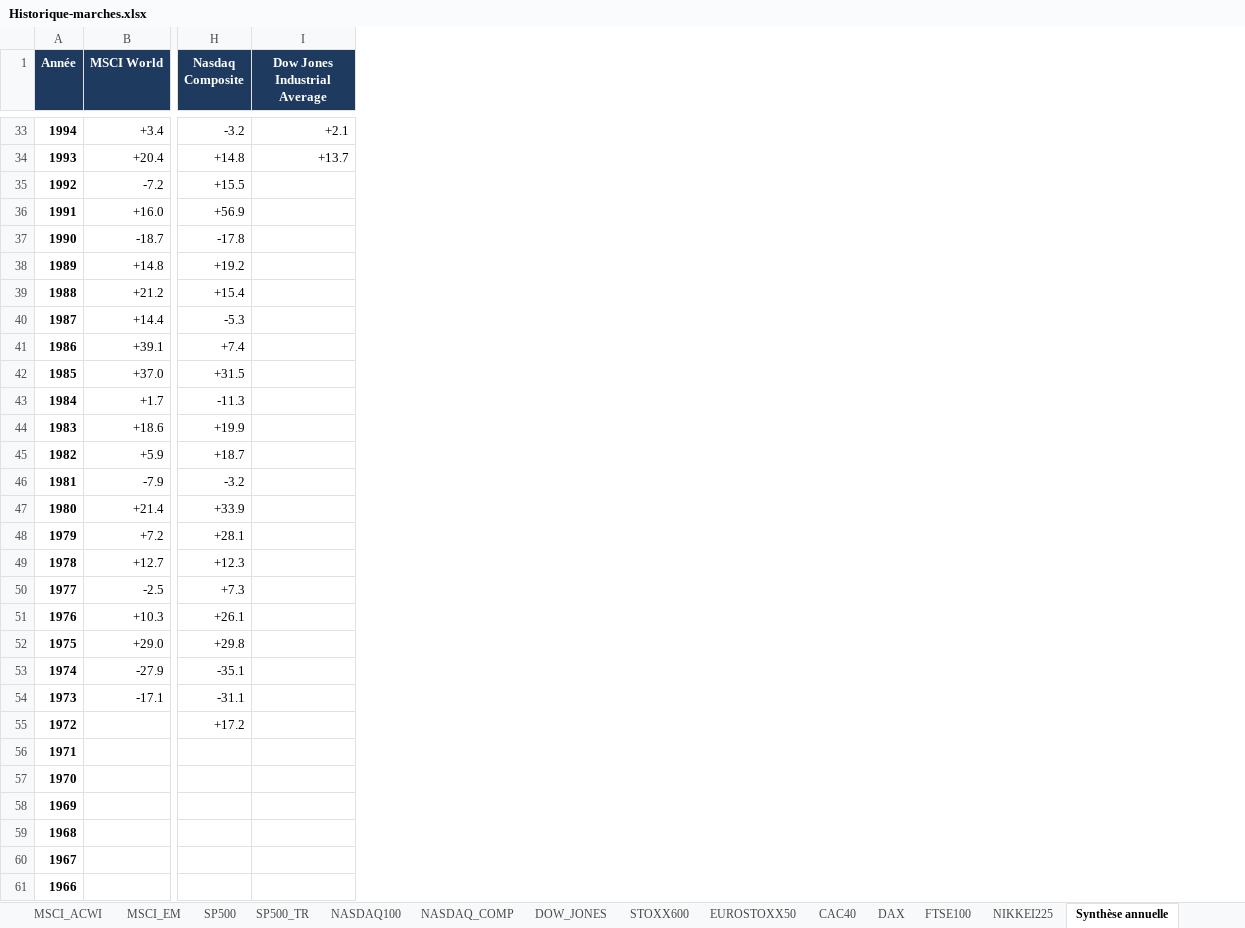
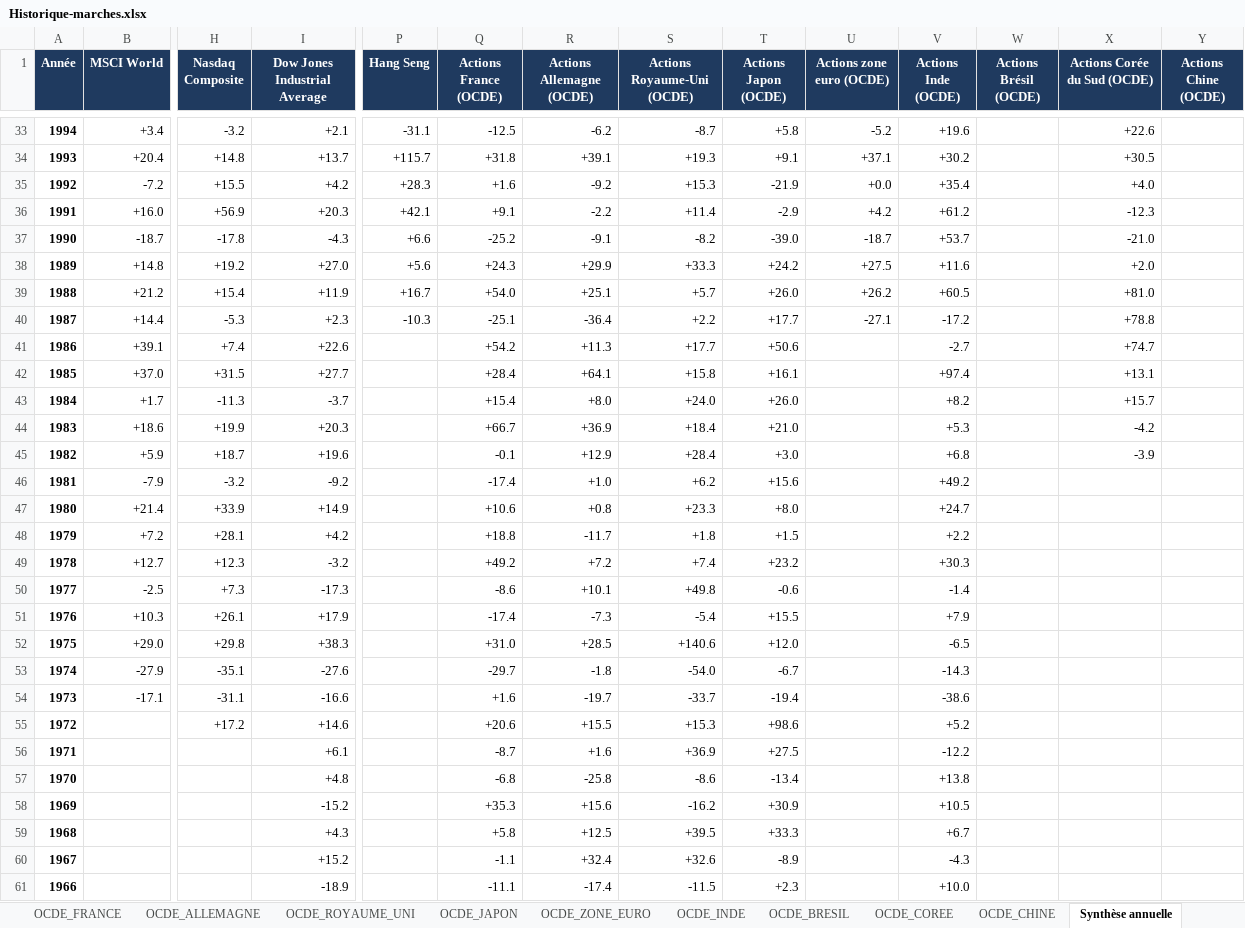
Before and after one commit to magiegenie/assistant-bourse-investissement, an Excel workbook: docs/Historique-marches.xlsx, sheet Synthèse annuelle, drawn as a sheet; only a part is shown, gaps mark what is left out; values as stored, in another font and other column widths than the file's, no borders; conditional formats not drawn; the diff covers the shown part only; the diff names each change by its address in the sheet, - before the commit and + after, or states it on an @@ line.

```diff
--- a/docs/Historique-marches.xlsx (sheet Synthèse annuelle)
+++ b/docs/Historique-marches.xlsx (sheet Synthèse annuelle)
+sheet tab: OCDE_FRANCE
+sheet tab: OCDE_ALLEMAGNE
+sheet tab: OCDE_ROYAUME_UNI
+sheet tab: OCDE_JAPON
+sheet tab: OCDE_ZONE_EURO
+sheet tab: OCDE_INDE
+sheet tab: OCDE_BRESIL
+sheet tab: OCDE_COREE
+sheet tab: OCDE_CHINE
+column P (Hang Seng), rows 33-40: -31.1 | +115.7 | +28.3 | +42.1 | +6.6 | +5.6 | +16.7 | -10.3
+column Q (Actions France (OCDE)), rows 33-61: -12.5 | +31.8 | +1.6 | +9.1 | -25.2 | +24.3 | +54.0 | -25.1 | +54.2 | +28.4 | +15.4 | +66.7 | -0.1 | -17.4 | +10.6 | +18.8 | +49.2 | -8.6 | -17.4 | +31.0 | -29.7 | +1.6 | +20.6 | -8.7 | -6.8 | +35.3 | +5.8 | -1.1 | -11.1
+column R (Actions Allemagne (OCDE)), rows 33-61: -6.2 | +39.1 | -9.2 | -2.2 | -9.1 | +29.9 | +25.1 | -36.4 | +11.3 | +64.1 | +8.0 | +36.9 | +12.9 | +1.0 | +0.8 | -11.7 | +7.2 | +10.1 | -7.3 | +28.5 | -1.8 | -19.7 | +15.5 | +1.6 | -25.8 | +15.6 | +12.5 | +32.4 | -17.4
+column S (Actions Royaume-Uni (OCDE)), rows 33-61: -8.7 | +19.3 | +15.3 | +11.4 | -8.2 | +33.3 | +5.7 | +2.2 | +17.7 | +15.8 | +24.0 | +18.4 | +28.4 | +6.2 | +23.3 | +1.8 | +7.4 | +49.8 | -5.4 | +140.6 | -54.0 | -33.7 | +15.3 | +36.9 | -8.6 | -16.2 | +39.5 | +32.6 | -11.5
+column T (Actions Japon (OCDE)), rows 33-61: +5.8 | +9.1 | -21.9 | -2.9 | -39.0 | +24.2 | +26.0 | +17.7 | +50.6 | +16.1 | +26.0 | +21.0 | +3.0 | +15.6 | +8.0 | +1.5 | +23.2 | -0.6 | +15.5 | +12.0 | -6.7 | -19.4 | +98.6 | +27.5 | -13.4 | +30.9 | +33.3 | -8.9 | +2.3
+column U (Actions zone euro (OCDE)), rows 33-40: -5.2 | +37.1 | +0.0 | +4.2 | -18.7 | +27.5 | +26.2 | -27.1
+column V (Actions Inde (OCDE)), rows 33-61: +19.6 | +30.2 | +35.4 | +61.2 | +53.7 | +11.6 | +60.5 | -17.2 | -2.7 | +97.4 | +8.2 | +5.3 | +6.8 | +49.2 | +24.7 | +2.2 | +30.3 | -1.4 | +7.9 | -6.5 | -14.3 | -38.6 | +5.2 | -12.2 | +13.8 | +10.5 | +6.7 | -4.3 | +10.0
+column W (Actions Brésil (OCDE)), empty
+column X (Actions Corée du Sud (OCDE)), rows 33-45: +22.6 | +30.5 | +4.0 | -12.3 | -21.0 | +2.0 | +81.0 | +78.8 | +74.7 | +13.1 | +15.7 | -4.2 | -3.9
+column Y (Actions Chine (OCDE)), empty
-I35 (Dow Jones Industrial Average): (empty)
+I35 (Dow Jones Industrial Average): +4.2
-I36 (Dow Jones Industrial Average): (empty)
+I36 (Dow Jones Industrial Average): +20.3
-I37 (Dow Jones Industrial Average): (empty)
+I37 (Dow Jones Industrial Average): -4.3
-I38 (Dow Jones Industrial Average): (empty)
+I38 (Dow Jones Industrial Average): +27.0
-I39 (Dow Jones Industrial Average): (empty)
+I39 (Dow Jones Industrial Average): +11.9
-I40 (Dow Jones Industrial Average): (empty)
+I40 (Dow Jones Industrial Average): +2.3
-I41 (Dow Jones Industrial Average): (empty)
+I41 (Dow Jones Industrial Average): +22.6
-I42 (Dow Jones Industrial Average): (empty)
+I42 (Dow Jones Industrial Average): +27.7
-I43 (Dow Jones Industrial Average): (empty)
+I43 (Dow Jones Industrial Average): -3.7
-I44 (Dow Jones Industrial Average): (empty)
+I44 (Dow Jones Industrial Average): +20.3
-I45 (Dow Jones Industrial Average): (empty)
+I45 (Dow Jones Industrial Average): +19.6
-I46 (Dow Jones Industrial Average): (empty)
+I46 (Dow Jones Industrial Average): -9.2
-I47 (Dow Jones Industrial Average): (empty)
+I47 (Dow Jones Industrial Average): +14.9
-I48 (Dow Jones Industrial Average): (empty)
+I48 (Dow Jones Industrial Average): +4.2
-I49 (Dow Jones Industrial Average): (empty)
+I49 (Dow Jones Industrial Average): -3.2
-I50 (Dow Jones Industrial Average): (empty)
+I50 (Dow Jones Industrial Average): -17.3
-I51 (Dow Jones Industrial Average): (empty)
+I51 (Dow Jones Industrial Average): +17.9
-I52 (Dow Jones Industrial Average): (empty)
+I52 (Dow Jones Industrial Average): +38.3
-I53 (Dow Jones Industrial Average): (empty)
+I53 (Dow Jones Industrial Average): -27.6
-I54 (Dow Jones Industrial Average): (empty)
+I54 (Dow Jones Industrial Average): -16.6
-I55 (Dow Jones Industrial Average): (empty)
+I55 (Dow Jones Industrial Average): +14.6
-I56 (Dow Jones Industrial Average): (empty)
+I56 (Dow Jones Industrial Average): +6.1
-I57 (Dow Jones Industrial Average): (empty)
+I57 (Dow Jones Industrial Average): +4.8
-I58 (Dow Jones Industrial Average): (empty)
+I58 (Dow Jones Industrial Average): -15.2
-I59 (Dow Jones Industrial Average): (empty)
+I59 (Dow Jones Industrial Average): +4.3
-I60 (Dow Jones Industrial Average): (empty)
+I60 (Dow Jones Industrial Average): +15.2
-I61 (Dow Jones Industrial Average): (empty)
+I61 (Dow Jones Industrial Average): -18.9
```
Also changed, not shown: 42 added rows and 38 edited cells elsewhere in this sheet, sheet DOW_JONES, sheet Grandes baisses, sheet Lisez-moi, other sheet tabs, 13 other files.
